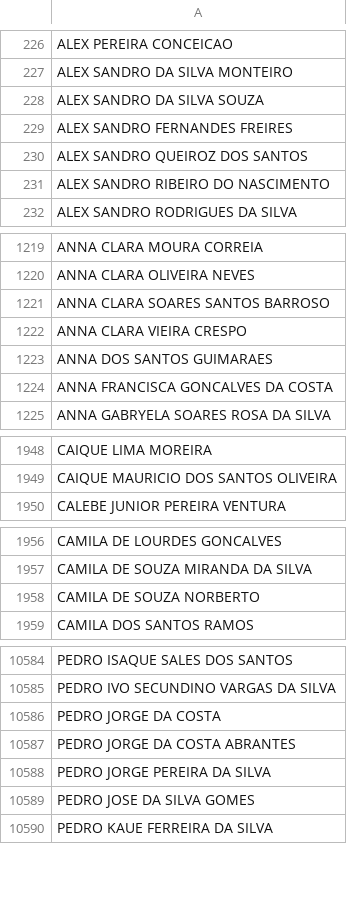
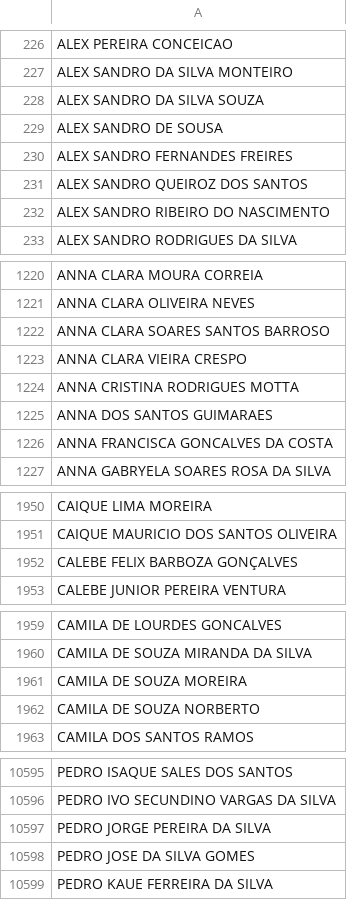
Before and after one commit to DesenvCaeta/DesenvCaeta, a CSV file: DF_ALUNOS.csv, drawn as a sheet; only a part is shown, gaps mark what is left out; removed rows and columns are numbered as before the commit, all else as after; the diff covers the shown part only; the diff names each change by its address in the sheet, - before the commit and + after, or states it on an @@ line.

```diff
--- a/DF_ALUNOS.csv
+++ b/DF_ALUNOS.csv
+row 229: ALEX SANDRO DE SOUSA
+row 1224: ANNA CRISTINA RODRIGUES MOTTA
+row 1952: CALEBE FELIX BARBOZA GONÇALVES
+row 1961: CAMILA DE SOUZA MOREIRA
-row 10586: PEDRO JORGE DA COSTA
-row 10587: PEDRO JORGE DA COSTA ABRANTES
```
Also changed, not shown: 10 added rows and 2 removed rows elsewhere in this file, DF_ALUNOSI.csv, DF_BENEFICIOSI.csv, 10 other files.
